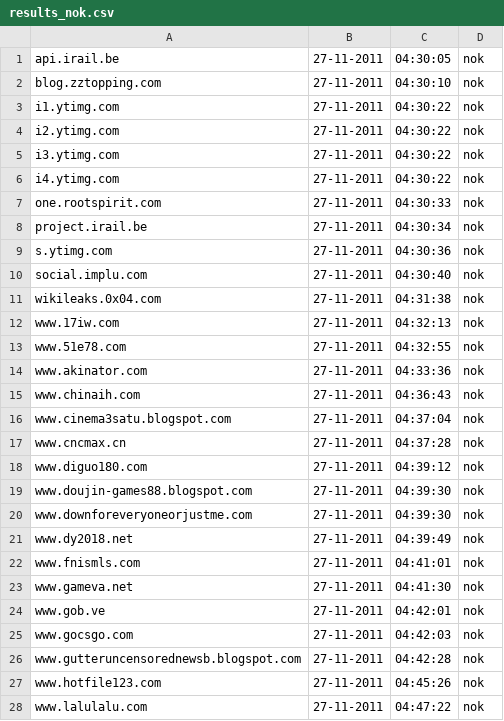
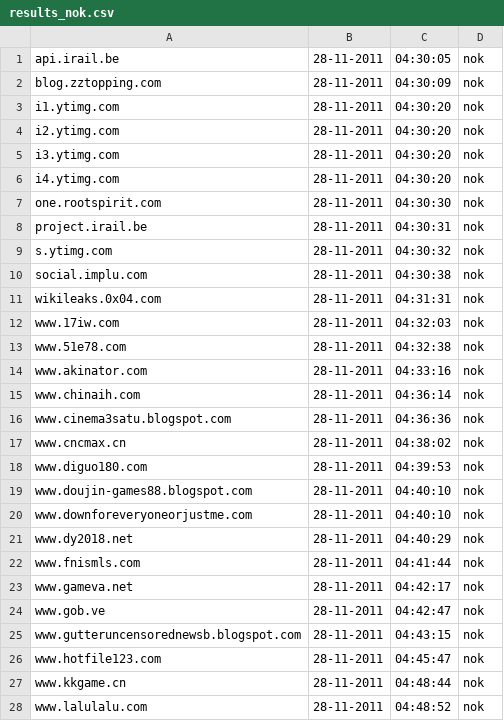
Before and after one commit to Tuinslak/GFW-URL-checker, a CSV file: testResults/nl/results_nok.csv, drawn as a sheet; only a part is shown; the diff covers the shown part only.

```diff
--- a/testResults/nl/results_nok.csv
+++ b/testResults/nl/results_nok.csv
@@ -1,28 +1,28 @@
-api.irail.be,27-11-2011,04:30:05,nok
-blog.zztopping.com,27-11-2011,04:30:10,nok
-i1.ytimg.com,27-11-2011,04:30:22,nok
-i2.ytimg.com,27-11-2011,04:30:22,nok
-i3.ytimg.com,27-11-2011,04:30:22,nok
-i4.ytimg.com,27-11-2011,04:30:22,nok
-one.rootspirit.com,27-11-2011,04:30:33,nok
-project.irail.be,27-11-2011,04:30:34,nok
-s.ytimg.com,27-11-2011,04:30:36,nok
-social.implu.com,27-11-2011,04:30:40,nok
-wikileaks.0x04.com,27-11-2011,04:31:38,nok
-www.17iw.com,27-11-2011,04:32:13,nok
-www.51e78.com,27-11-2011,04:32:55,nok
-www.akinator.com,27-11-2011,04:33:36,nok
-www.chinaih.com,27-11-2011,04:36:43,nok
-www.cinema3satu.blogspot.com,27-11-2011,04:37:04,nok
-www.cncmax.cn,27-11-2011,04:37:28,nok
-www.diguo180.com,27-11-2011,04:39:12,nok
-www.doujin-games88.blogspot.com,27-11-2011,04:39:30,nok
-www.downforeveryoneorjustme.com,27-11-2011,04:39:30,nok
-www.dy2018.net,27-11-2011,04:39:49,nok
-www.fnismls.com,27-11-2011,04:41:01,nok
-www.gameva.net,27-11-2011,04:41:30,nok
-www.gob.ve,27-11-2011,04:42:01,nok
-www.gocsgo.com,27-11-2011,04:42:03,nok
-www.gutteruncensorednewsb.blogspot.com,27-11-2011,04:42:28,nok
-www.hotfile123.com,27-11-2011,04:45:26,nok
-www.lalulalu.com,27-11-2011,04:47:22,nok
+api.irail.be,28-11-2011,04:30:05,nok
+blog.zztopping.com,28-11-2011,04:30:09,nok
+i1.ytimg.com,28-11-2011,04:30:20,nok
+i2.ytimg.com,28-11-2011,04:30:20,nok
+i3.ytimg.com,28-11-2011,04:30:20,nok
+i4.ytimg.com,28-11-2011,04:30:20,nok
+one.rootspirit.com,28-11-2011,04:30:30,nok
+project.irail.be,28-11-2011,04:30:31,nok
+s.ytimg.com,28-11-2011,04:30:32,nok
+social.implu.com,28-11-2011,04:30:38,nok
+wikileaks.0x04.com,28-11-2011,04:31:31,nok
+www.17iw.com,28-11-2011,04:32:03,nok
+www.51e78.com,28-11-2011,04:32:38,nok
+www.akinator.com,28-11-2011,04:33:16,nok
+www.chinaih.com,28-11-2011,04:36:14,nok
+www.cinema3satu.blogspot.com,28-11-2011,04:36:36,nok
+www.cncmax.cn,28-11-2011,04:38:02,nok
+www.diguo180.com,28-11-2011,04:39:53,nok
+www.doujin-games88.blogspot.com,28-11-2011,04:40:10,nok
+www.downforeveryoneorjustme.com,28-11-2011,04:40:10,nok
+www.dy2018.net,28-11-2011,04:40:29,nok
+www.fnismls.com,28-11-2011,04:41:44,nok
+www.gameva.net,28-11-2011,04:42:17,nok
+www.gob.ve,28-11-2011,04:42:47,nok
+www.gutteruncensorednewsb.blogspot.com,28-11-2011,04:43:15,nok
+www.hotfile123.com,28-11-2011,04:45:47,nok
+www.kkgame.cn,28-11-2011,04:48:44,nok
+www.lalulalu.com,28-11-2011,04:48:52,nok
```
Also changed, not shown: 3 added rows, 1 removed row and 30 edited cells elsewhere in this file, testResults/nl/results.csv, testResults/nl/results_ok.csv.
